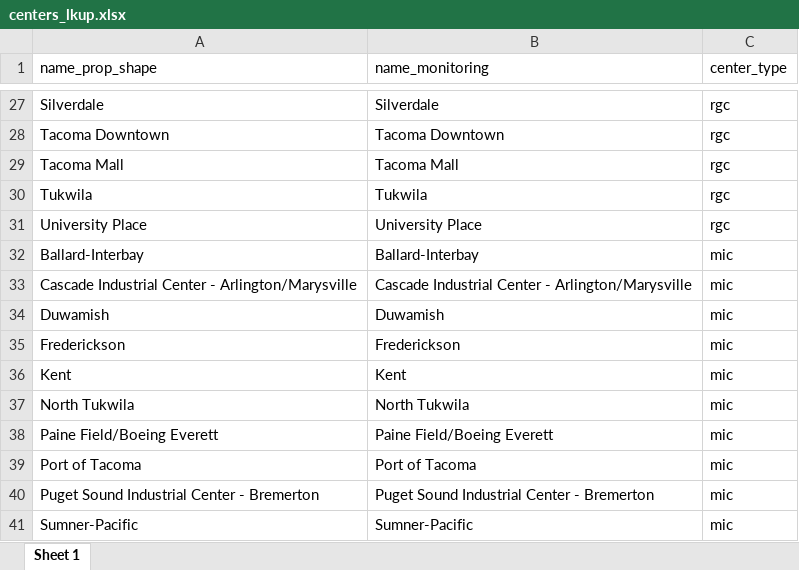
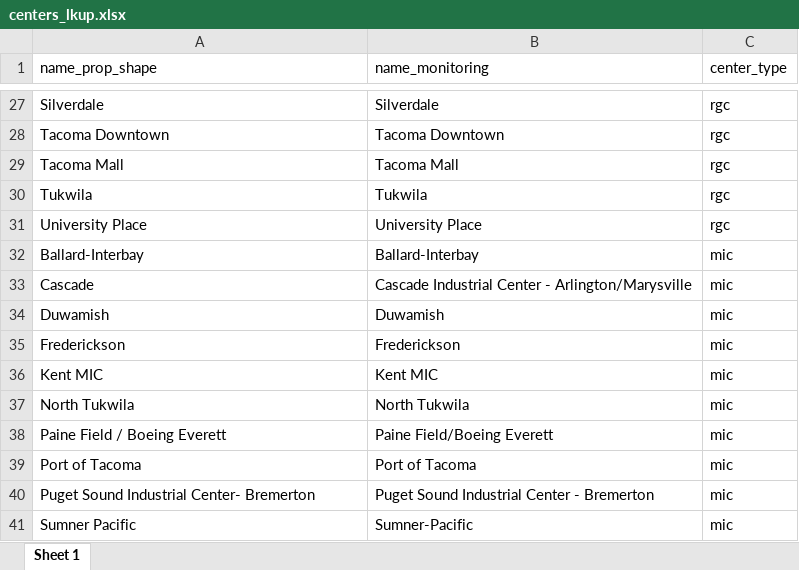
Before and after one commit to psrc/centers-reports, an Excel workbook: data/centers_lkup.xlsx, sheet Sheet 1, drawn as a sheet; only a part is shown, gaps mark what is left out; values as stored, in another font and other column widths than the file's, no borders; the diff names each change by its address in the sheet, - before the commit and + after, or states it on an @@ line.

```diff
--- a/data/centers_lkup.xlsx (sheet Sheet 1)
+++ b/data/centers_lkup.xlsx (sheet Sheet 1)
-A33 (name_prop_shape): Cascade Industrial Center - Arlington/Marysville
+A33 (name_prop_shape): Cascade
-A36 (name_prop_shape): Kent
+A36 (name_prop_shape): Kent MIC
-B36 (name_monitoring): Kent
+B36 (name_monitoring): Kent MIC
-A38 (name_prop_shape): Paine Field/Boeing Everett
+A38 (name_prop_shape): Paine Field / Boeing Everett
-A40 (name_prop_shape): Puget Sound Industrial Center - Bremerton
+A40 (name_prop_shape): Puget Sound Industrial Center- Bremerton
-A41 (name_prop_shape): Sumner-Pacific
+A41 (name_prop_shape): Sumner Pacific
```
Also changed, not shown: 7 other files.
